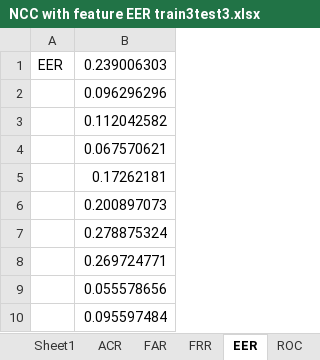
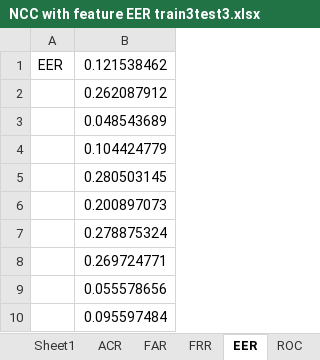
Before and after one commit to Robihamanto/mobile-authentication, an Excel workbook: New Dataset HistogramxFeature/Experiment result NCC with feature/Sit Long/EER round 1/eer_1/NCC with feature EER train3test3.xlsx, sheet EER, drawn as a sheet; only a part is shown; values as stored, in another font and other column widths than the file's, no borders; the diff names each change by its address in the sheet, - before the commit and + after, or states it on an @@ line.

```diff
--- a/New Dataset HistogramxFeature/Experiment result NCC with feature/Sit Long/EER round 1/eer_1/NCC with feature EER train3test3.xlsx (sheet EER)
+++ b/New Dataset HistogramxFeature/Experiment result NCC with feature/Sit Long/EER round 1/eer_1/NCC with feature EER train3test3.xlsx (sheet EER)
-B1: 0.239006303
+B1: 0.121538462
-B2: 0.096296296
+B2: 0.262087912
-B3: 0.112042582
+B3: 0.048543689
-B4: 0.067570621
+B4: 0.104424779
-B5: 0.17262181
+B5: 0.280503145
```
Also changed, not shown: sheet ROC, sheet ACR, sheet FAR, sheet FRR, Experiment result/Histogram vs Feature Data/All Result.xlsx, New Dataset HistogramxFeature/Experiment result NCC with feature/Sit Long/Accuracy round 1/NCC with feature Accuracy Training sit_long .xlsx, 10 other files.
